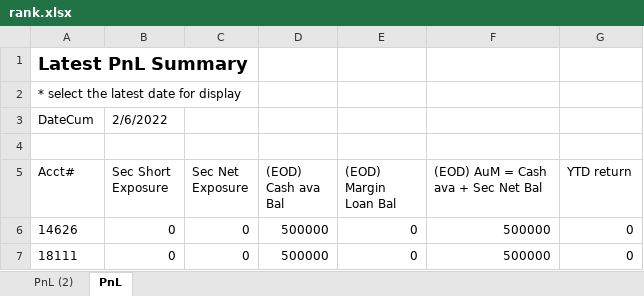
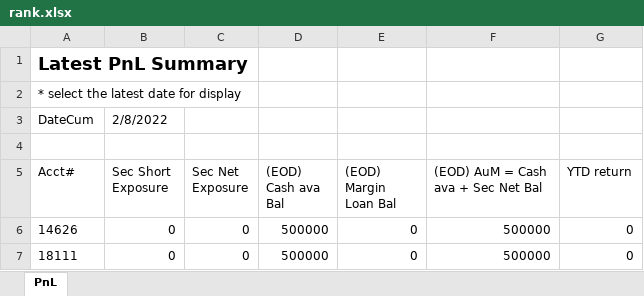
Before and after one commit to Angorithm4/compass-ui, an Excel workbook: public/sheets/rank.xlsx, sheet PnL, drawn as a sheet; only a part is shown; values as stored, in another font and other column widths than the file's, no borders; the diff covers the shown part only; the diff names each change by its address in the sheet, - before the commit and + after, or states it on an @@ line.

```diff
--- a/public/sheets/rank.xlsx (sheet PnL)
+++ b/public/sheets/rank.xlsx (sheet PnL)
-sheet tab: PnL (2)
-B3 (Sec Short Exposure): 2/6/2022
+B3 (Sec Short Exposure): 2/8/2022
```
Also changed, not shown: 26 edited cells elsewhere in this sheet, public/sheets/histperformance.xlsx, public/sheets/traderecord.xlsx, 5 other files.
